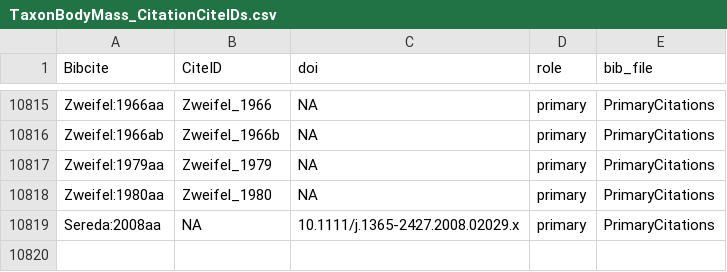
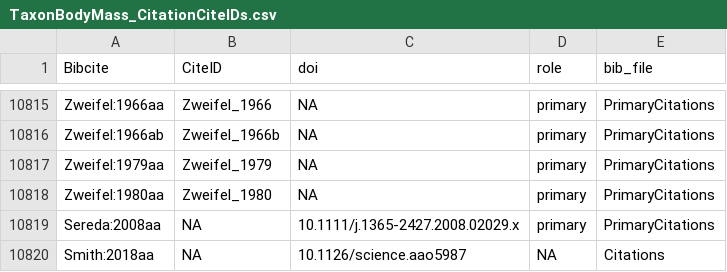
Before and after one commit to TaxonBodyMassML/TaxonBodyMass_DB, a CSV file: Bib/TaxonBodyMass_CitationCiteIDs.csv, drawn as a sheet; only a part is shown, gaps mark what is left out.

Commit message:
Issue #4: outputs of the full run and the round-log entry
Full run with recompile = TRUE and downloads off: TaxonBodyMass.csv and
TaxonBodyMass_GenusLevel.csv byte-identical to main (md5 c68dae74 /
0648c480), TaxonBodyMass_Provenance.csv.gz 218,634 rows unchanged,
reports/warnings_citations.md 0 problems; the CiteIDs CSV gains the row
Smith:2018aa (no CiteID, as for the other curated entries without a Sheet
row); the reports change only in their timestamp line. Round-log entry in
audit/provenance_rounds.md.

```diff
--- a/Bib/TaxonBodyMass_CitationCiteIDs.csv
+++ b/Bib/TaxonBodyMass_CitationCiteIDs.csv
@@ -10819 +10819,2 @@
 "Sereda:2008aa",NA,"10.1111/j.1365-2427.2008.02029.x","primary","PrimaryCitations"
+"Smith:2018aa",NA,"10.1126/science.aao5987",NA,"Citations"
```
Also changed, not shown: 9 other files.
